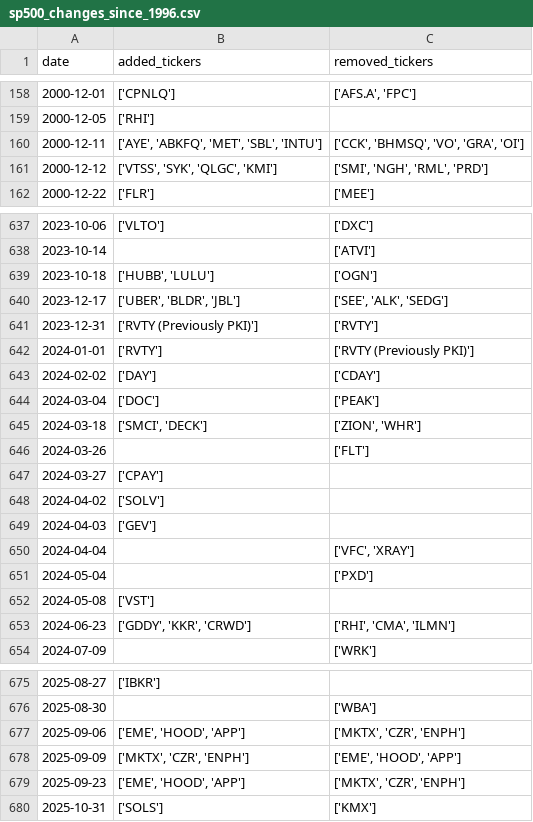
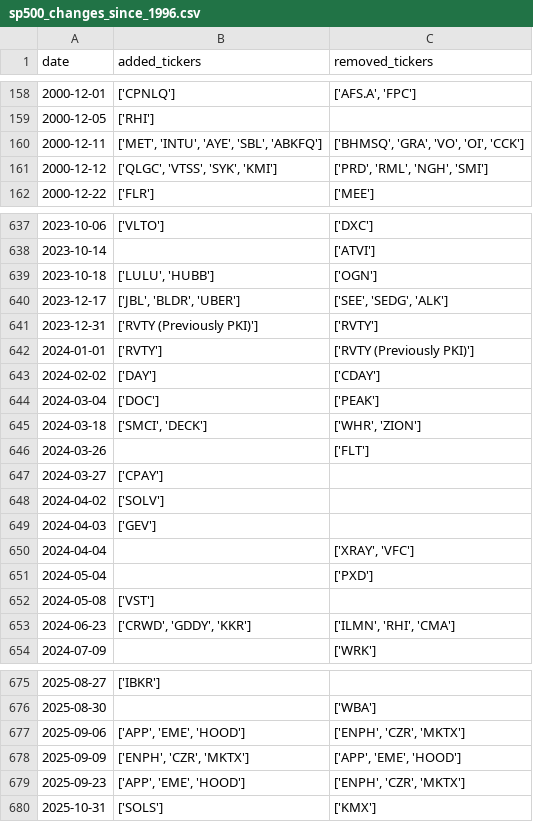
Before and after one commit to chinobing/historical_sp500_constituents, a CSV file: sp500_changes_since_1996.csv, drawn as a sheet; only a part is shown, gaps mark what is left out; the diff covers the shown part only.

```diff
--- a/sp500_changes_since_1996.csv
+++ b/sp500_changes_since_1996.csv
@@ -159,4 +159,4 @@ date,added_tickers,removed_tickers
 2000-12-05,['RHI'],
-2000-12-11,"['AYE', 'ABKFQ', 'MET', 'SBL', 'INTU']","['CCK', 'BHMSQ', 'VO', 'GRA', 'OI']"
-2000-12-12,"['VTSS', 'SYK', 'QLGC', 'KMI']","['SMI', 'NGH', 'RML', 'PRD']"
+2000-12-11,"['MET', 'INTU', 'AYE', 'SBL', 'ABKFQ']","['BHMSQ', 'GRA', 'VO', 'OI', 'CCK']"
+2000-12-12,"['QLGC', 'VTSS', 'SYK', 'KMI']","['PRD', 'RML', 'NGH', 'SMI']"
 2000-12-22,['FLR'],['MEE']
@@ -638,4 +638,4 @@ date,added_tickers,removed_tickers
 2023-10-14,,['ATVI']
-2023-10-18,"['HUBB', 'LULU']",['OGN']
-2023-12-17,"['UBER', 'BLDR', 'JBL']","['SEE', 'ALK', 'SEDG']"
+2023-10-18,"['LULU', 'HUBB']",['OGN']
+2023-12-17,"['JBL', 'BLDR', 'UBER']","['SEE', 'SEDG', 'ALK']"
 2023-12-31,['RVTY (Previously PKI)'],['RVTY']
@@ -644,3 +644,3 @@ date,added_tickers,removed_tickers
 2024-03-04,['DOC'],['PEAK']
-2024-03-18,"['SMCI', 'DECK']","['ZION', 'WHR']"
+2024-03-18,"['SMCI', 'DECK']","['WHR', 'ZION']"
 2024-03-26,,['FLT']
@@ -649,6 +649,6 @@ date,added_tickers,removed_tickers
 2024-04-03,['GEV'],
-2024-04-04,,"['VFC', 'XRAY']"
+2024-04-04,,"['XRAY', 'VFC']"
 2024-05-04,,['PXD']
 2024-05-08,['VST'],
-2024-06-23,"['GDDY', 'KKR', 'CRWD']","['RHI', 'CMA', 'ILMN']"
+2024-06-23,"['CRWD', 'GDDY', 'KKR']","['ILMN', 'RHI', 'CMA']"
 2024-07-09,,['WRK']
@@ -676,5 +676,5 @@ date,added_tickers,removed_tickers
 2025-08-30,,['WBA']
-2025-09-06,"['EME', 'HOOD', 'APP']","['MKTX', 'CZR', 'ENPH']"
-2025-09-09,"['MKTX', 'CZR', 'ENPH']","['EME', 'HOOD', 'APP']"
-2025-09-23,"['EME', 'HOOD', 'APP']","['MKTX', 'CZR', 'ENPH']"
+2025-09-06,"['APP', 'EME', 'HOOD']","['ENPH', 'CZR', 'MKTX']"
+2025-09-09,"['ENPH', 'CZR', 'MKTX']","['APP', 'EME', 'HOOD']"
+2025-09-23,"['APP', 'EME', 'HOOD']","['ENPH', 'CZR', 'MKTX']"
 2025-10-31,['SOLS'],['KMX']
```
Also changed, not shown: 93 edited cells elsewhere in this file, 1 other file.
